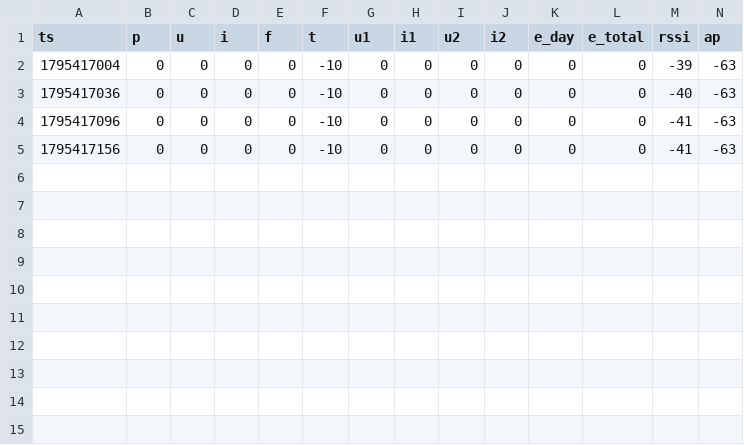
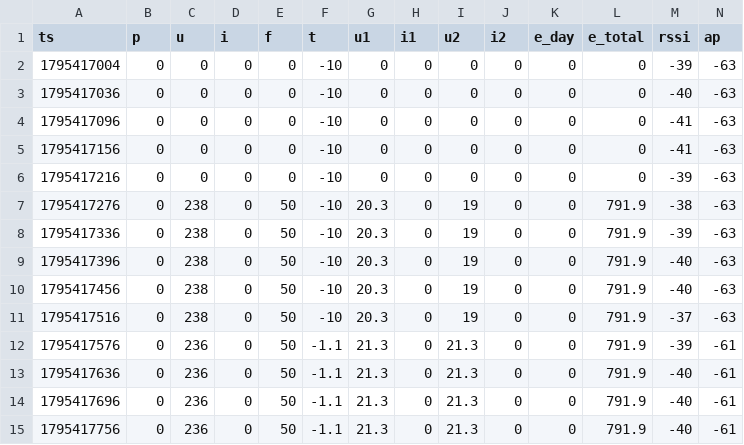
Before and after one commit to wikischwemler-ops/SolarMonitor, a CSV file: docs/data/days/2026-11-23.csv, drawn as a sheet; only a part is shown; rows hold the shown columns only; the diff names each change by its address in the sheet, - before the commit and + after, or states it on an @@ line.

```diff
--- a/docs/data/days/2026-11-23.csv
+++ b/docs/data/days/2026-11-23.csv
+row 6: 1795417216 | 0 | 0 | 0 | 0 | -10 | 0 | 0 | 0 | 0 | 0 | 0 | -39 | -63
+row 7: 1795417276 | 0 | 238 | 0 | 50 | -10 | 20.3 | 0 | 19 | 0 | 0 | 791.9 | -38 | -63
+row 8: 1795417336 | 0 | 238 | 0 | 50 | -10 | 20.3 | 0 | 19 | 0 | 0 | 791.9 | -39 | -63
+row 9: 1795417396 | 0 | 238 | 0 | 50 | -10 | 20.3 | 0 | 19 | 0 | 0 | 791.9 | -40 | -63
+row 10: 1795417456 | 0 | 238 | 0 | 50 | -10 | 20.3 | 0 | 19 | 0 | 0 | 791.9 | -40 | -63
+row 11: 1795417516 | 0 | 238 | 0 | 50 | -10 | 20.3 | 0 | 19 | 0 | 0 | 791.9 | -37 | -63
+row 12: 1795417576 | 0 | 236 | 0 | 50 | -1.1 | 21.3 | 0 | 21.3 | 0 | 0 | 791.9 | -39 | -61
+row 13: 1795417636 | 0 | 236 | 0 | 50 | -1.1 | 21.3 | 0 | 21.3 | 0 | 0 | 791.9 | -40 | -61
+row 14: 1795417696 | 0 | 236 | 0 | 50 | -1.1 | 21.3 | 0 | 21.3 | 0 | 0 | 791.9 | -40 | -61
+row 15: 1795417756 | 0 | 236 | 0 | 50 | -1.1 | 21.3 | 0 | 21.3 | 0 | 0 | 791.9 | -40 | -61
```
Also changed, not shown: 1 other file.
